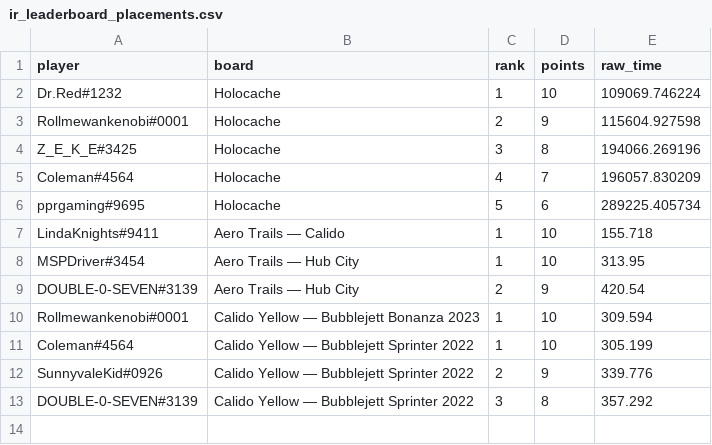
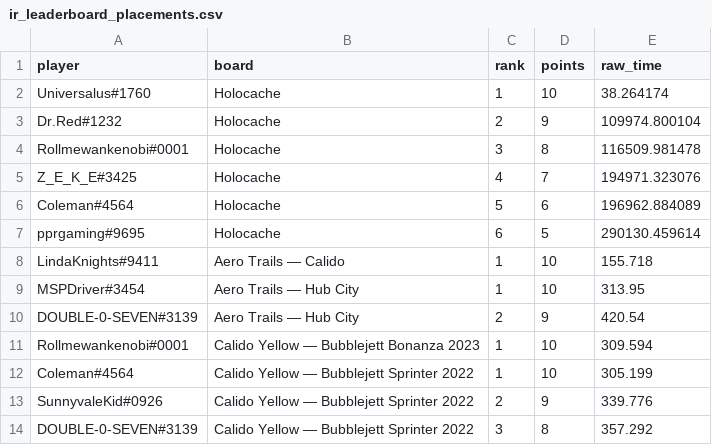
Before and after one commit to Rise-Underground/Rise-Underground.github.io, a CSV file: ir_leaderboard_placements.csv, drawn as a sheet.

```diff
--- a/ir_leaderboard_placements.csv
+++ b/ir_leaderboard_placements.csv
@@ -1,7 +1,8 @@
 player,board,rank,points,raw_time
-"Dr.Red#1232","Holocache",1,10,109069.746224
-"Rollmewankenobi#0001","Holocache",2,9,115604.927598
-"Z_E_K_E#3425","Holocache",3,8,194066.269196
-"Coleman#4564","Holocache",4,7,196057.830209
-"pprgaming#9695","Holocache",5,6,289225.405734
+"Universalus#1760","Holocache",1,10,38.264174
+"Dr.Red#1232","Holocache",2,9,109974.800104
+"Rollmewankenobi#0001","Holocache",3,8,116509.981478
+"Z_E_K_E#3425","Holocache",4,7,194971.323076
+"Coleman#4564","Holocache",5,6,196962.884089
+"pprgaming#9695","Holocache",6,5,290130.459614
 "LindaKnights#9411","Aero Trails — Calido",1,10,155.718
```
Also changed, not shown: ir_leaderboard_boards.csv, 2 other files.
